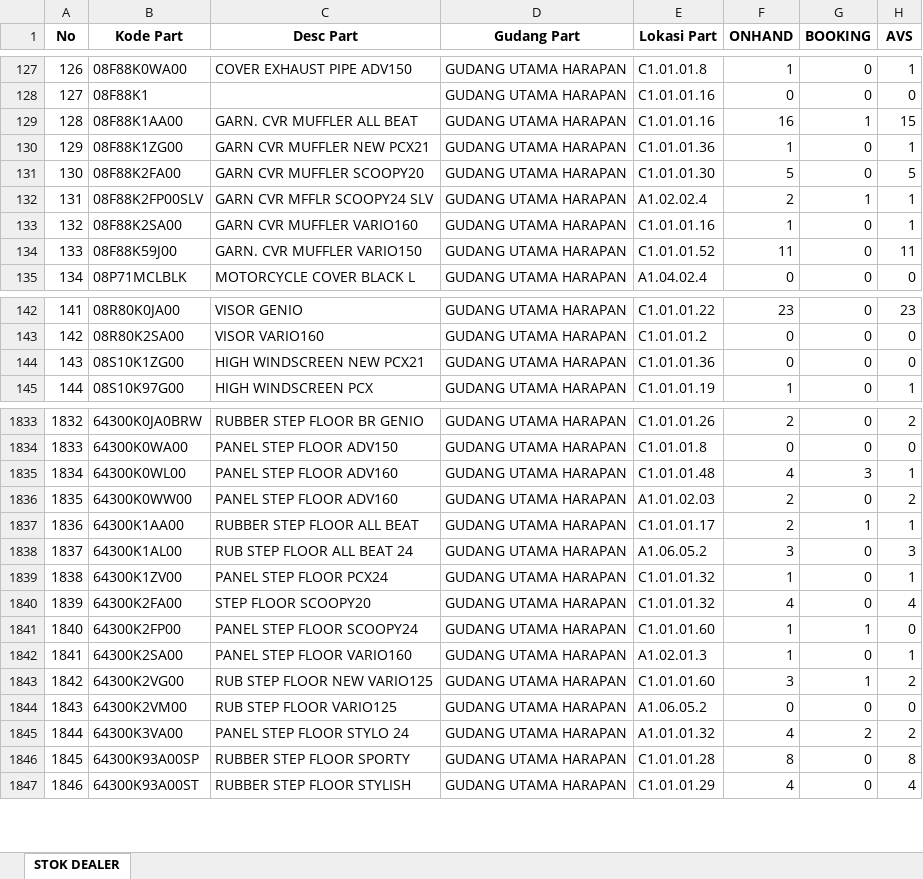
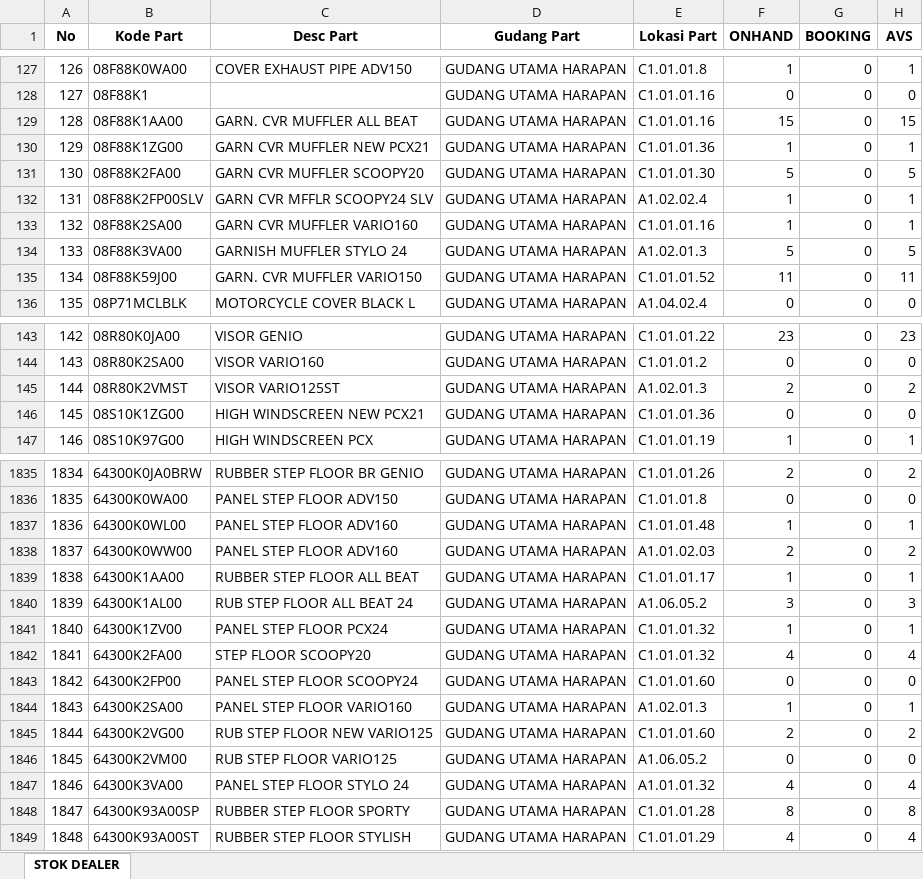
Before and after one commit to suwandakurnia/HILPSD, an Excel workbook: STOK DEALER/STOK HPN.xlsx, sheet STOK DEALER, drawn as a sheet; only a part is shown, gaps mark what is left out; values as stored, in another font and other column widths than the file's, no borders; addresses are those after the commit; the diff covers the shown part only; the diff names each change by its address in the sheet, - before the commit and + after, or states it on an @@ line.

Commit message:
Add files via upload

```diff
--- a/STOK DEALER/STOK HPN.xlsx (sheet STOK DEALER)
+++ b/STOK DEALER/STOK HPN.xlsx (sheet STOK DEALER)
-F129 (ONHAND): 16
+F129 (ONHAND): 15
-G129 (BOOKING): 1
+G129 (BOOKING): 0
-F132 (ONHAND): 2
+F132 (ONHAND): 1
-G132 (BOOKING): 1
+G132 (BOOKING): 0
+row 134: 133 | 08F88K3VA00 | GARNISH MUFFLER STYLO 24 | GUDANG UTAMA HARAPAN | A1.02.01.3 | 5 | 0 | 5
@@ column A (No) renumbered from row 135 down @@
+row 145: 144 | 08R80K2VMST | VISOR VARIO125ST | GUDANG UTAMA HARAPAN | A1.02.01.3 | 2 | 0 | 2
-F1837 (ONHAND): 4
+F1837 (ONHAND): 1
-G1837 (BOOKING): 3
+G1837 (BOOKING): 0
-F1839 (ONHAND): 2
+F1839 (ONHAND): 1
-G1839 (BOOKING): 1
+G1839 (BOOKING): 0
-F1843 (ONHAND): 1
+F1843 (ONHAND): 0
-G1843 (BOOKING): 1
+G1843 (BOOKING): 0
-F1845 (ONHAND): 3
+F1845 (ONHAND): 2
-G1845 (BOOKING): 1
+G1845 (BOOKING): 0
-G1847 (BOOKING): 2
+G1847 (BOOKING): 0
-H1847 (AVS): 2
+H1847 (AVS): 4
```
Also changed, not shown: 65 edited cells elsewhere in this sheet.
